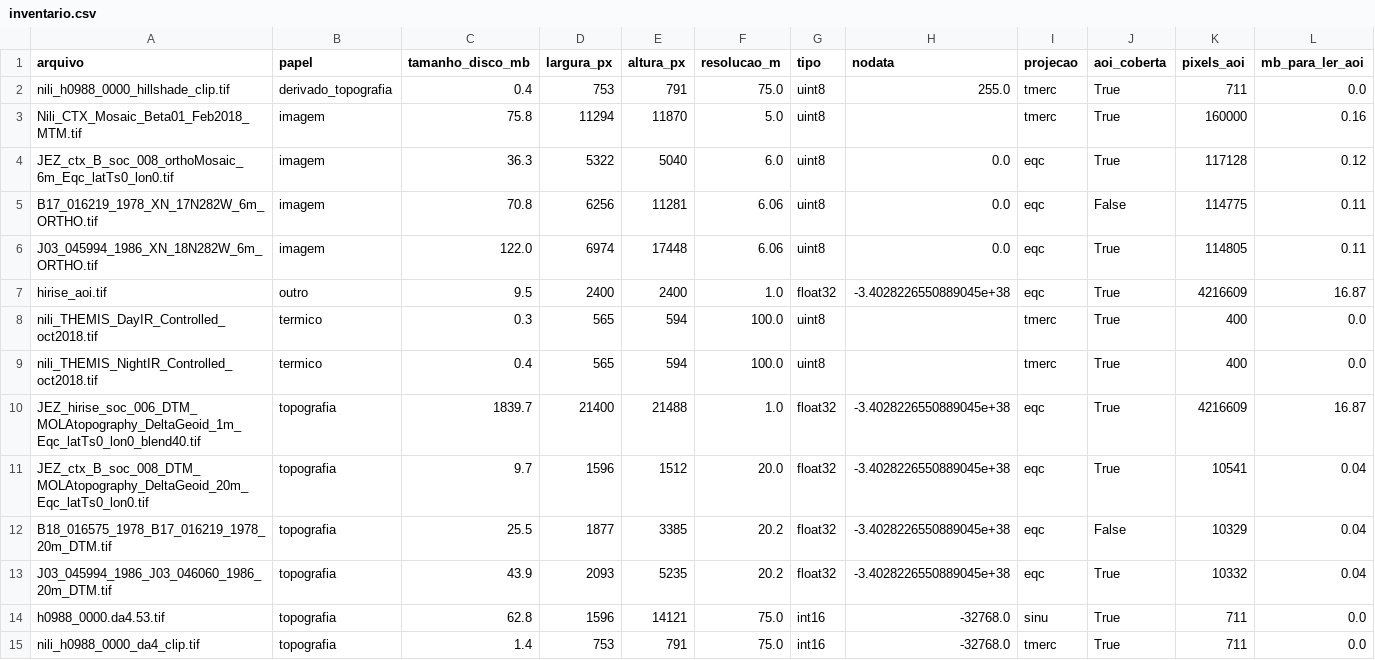
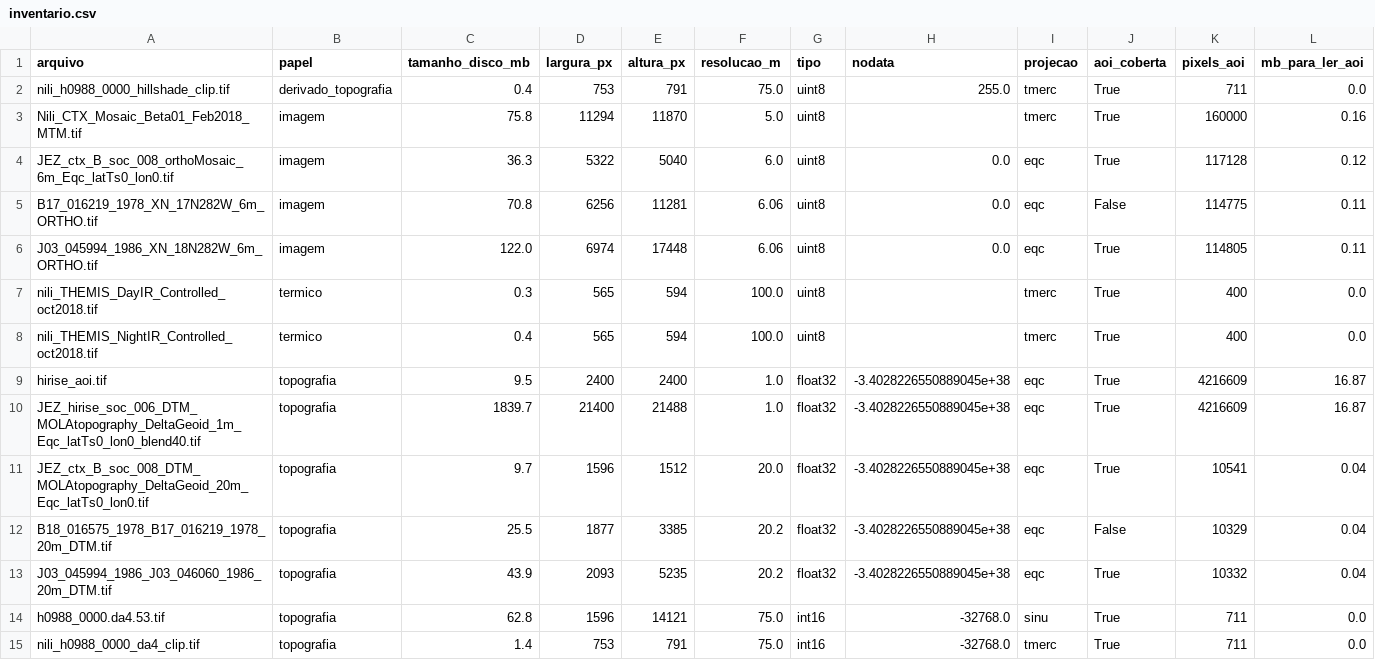
Before and after one commit to julianabs14/nasa-space-apps-dados, a CSV file: data/processed/inventario.csv, drawn as a sheet; only a part is shown; removed rows and columns are numbered as before the commit, all else as after; rows hold the shown columns only; the diff names each change by its address in the sheet, - before the commit and + after, or states it on an @@ line.

```diff
--- a/data/processed/inventario.csv
+++ b/data/processed/inventario.csv
-row 7: hirise_aoi.tif | outro | 9.5 | 2400 | 2400 | 1.0 | float32 | -3.4028226550889045e+38 | eqc | True | 4216609 | 16.87
+row 9: hirise_aoi.tif | topografia | 9.5 | 2400 | 2400 | 1.0 | float32 | -3.4028226550889045e+38 | eqc | True | 4216609 | 16.87
```
Also changed, not shown: 5 other files.
